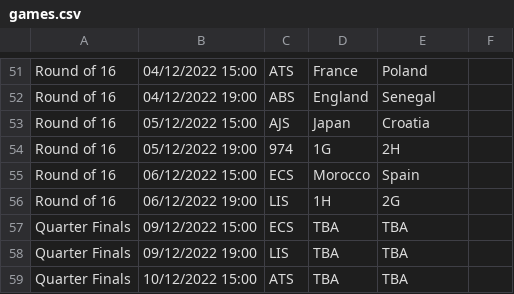
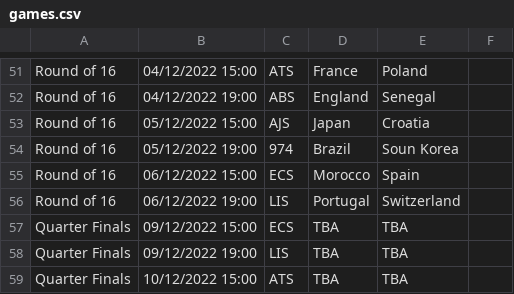
Before and after one commit to davorg/worldcup, a CSV file: games.csv, drawn as a sheet; only a part is shown, gaps mark what is left out.

```diff
--- a/games.csv
+++ b/games.csv
@@ -53,5 +53,5 @@ Round of 16,04/12/2022 19:00,ABS,England,Senegal,,
 Round of 16,05/12/2022 15:00,AJS,Japan,Croatia,,
-Round of 16,05/12/2022 19:00,974,1G,2H,,
+Round of 16,05/12/2022 19:00,974,Brazil,Soun Korea,,
 Round of 16,06/12/2022 15:00,ECS,Morocco,Spain,,
-Round of 16,06/12/2022 19:00,LIS,1H,2G,,
+Round of 16,06/12/2022 19:00,LIS,Portugal,Switzerland,,
 Quarter Finals,09/12/2022 15:00,ECS,TBA,TBA,,
```
Also changed, not shown: 1 other file.
